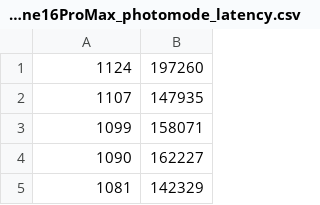
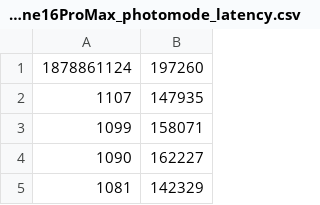
Before and after one commit to annasemeraro03/g2g_latency, a CSV file: src/files/iPhone16ProMax_photomode_latency.csv, drawn as a sheet; only a part is shown.

```diff
--- a/src/files/iPhone16ProMax_photomode_latency.csv
+++ b/src/files/iPhone16ProMax_photomode_latency.csv
@@ -1,2 +1,2 @@
-1124,197260
+1878861124,197260
 1107,147935
```
Also changed, not shown: src/realTime_files/Stonkam_latency_27062025.csv, src/statistics/statistics.csv, 5 other files.
